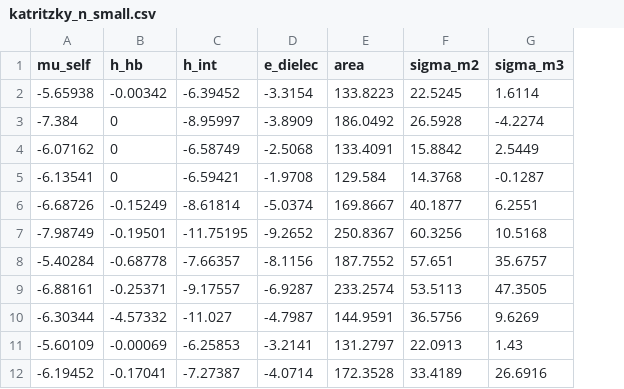
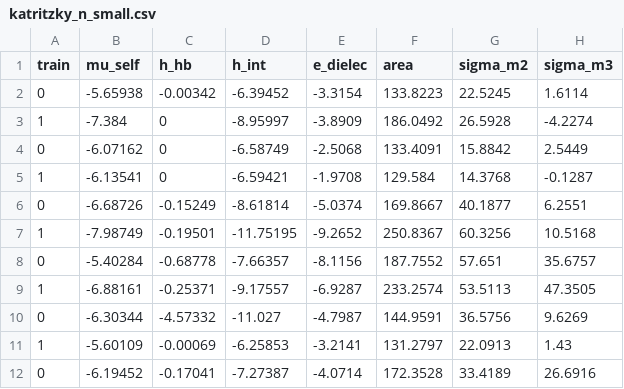
Before and after one commit to chrissly31415/smuRF, a CSV file: data/katritzky_n_small.csv, drawn as a sheet; only a part is shown; the diff names each change by its address in the sheet, - before the commit and + after, or states it on an @@ line.

```diff
--- a/data/katritzky_n_small.csv
+++ b/data/katritzky_n_small.csv
+column A (train), rows 2-12: 0 | 1 | 0 | 1 | 0 | 1 | 0 | 1 | 0 | 1 | 0
```
Also changed, not shown: 18 other files.
